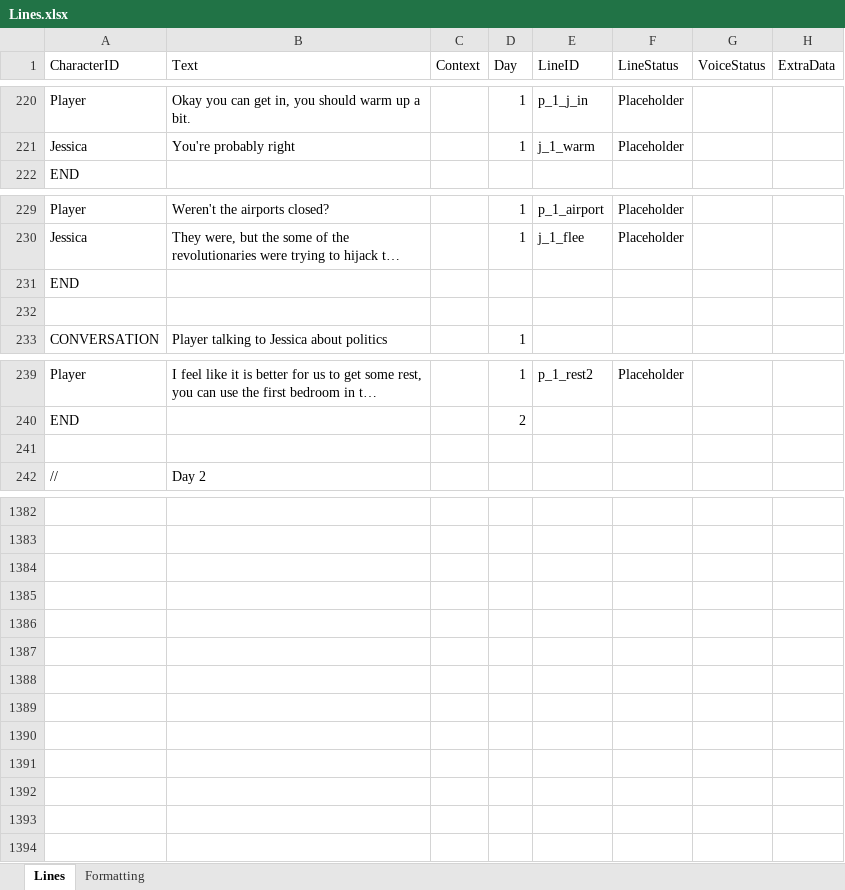
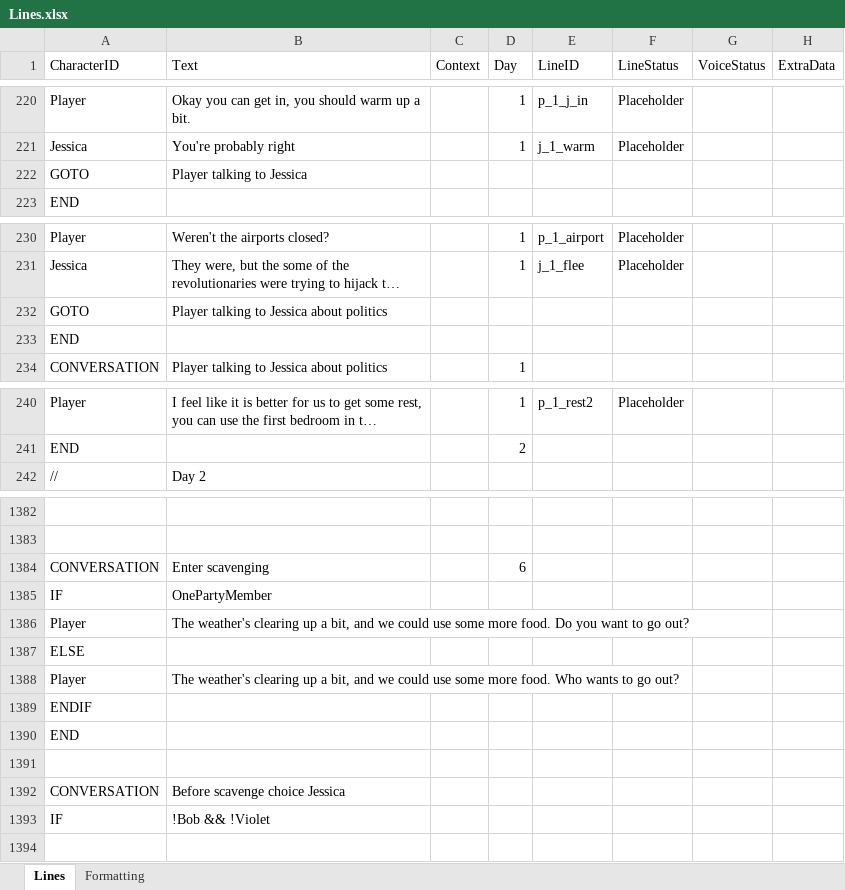
Before and after one commit to Tobogganeer/BeyondTheDoor, an Excel workbook: Lines.xlsx, sheet Lines, drawn as a sheet; only a part is shown, gaps mark what is left out; long unchanged cells end in …; values as stored, in another font and other column widths than the file's, no borders; conditional formats not drawn; removed rows and columns are numbered as before the commit, all else as after; the diff names each change by its address in the sheet, - before the commit and + after, or states it on an @@ line.

Commit message:
New var - OnePartyMember

```diff
--- a/Lines.xlsx (sheet Lines)
+++ b/Lines.xlsx (sheet Lines)
+row 222: GOTO | Player talking to Jessica
+row 232: GOTO | Player talking to Jessica about politics
-row 232: (empty)
-row 241: (empty)
-row 1384: (empty)
+row 1384: CONVERSATION | Enter scavenging |  | 6
-row 1385: (empty)
+row 1385: IF | OnePartyMember
-row 1386: (empty)
+row 1386: Player | The weather's clearing up a bit, and we could use some more food. Do you want to go out?
-A1387 (CharacterID): (empty)
+A1387 (CharacterID): ELSE
-row 1388: (empty)
+row 1388: Player | The weather's clearing up a bit, and we could use some more food. Who wants to go out?
-A1389 (CharacterID): (empty)
+A1389 (CharacterID): ENDIF
-A1390 (CharacterID): (empty)
+A1390 (CharacterID): END
-row 1392: (empty)
+row 1392: CONVERSATION | Before scavenge choice Jessica
-row 1393: (empty)
+row 1393: IF | !Bob && !Violet
```
Also changed, not shown: 2 other files.
